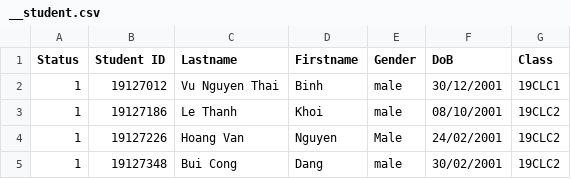
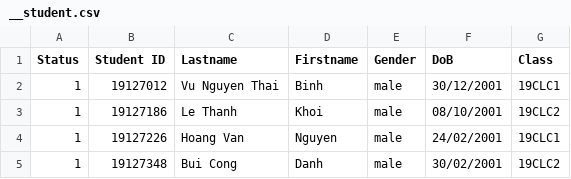
Before and after one commit to VuBinh2k1/CS162FinalProject, a CSV file: data/student/__student.csv, drawn as a sheet.

```diff
--- a/data/student/__student.csv
+++ b/data/student/__student.csv
@@ -3,3 +3,3 @@ Status,Student ID,Lastname,Firstname,Gender,DoB,Class
 1,19127186,Le Thanh,Khoi,male,08/10/2001,19CLC2
-1,19127226,Hoang Van,Nguyen,Male,24/02/2001,19CLC2
-1,19127348,Bui Cong,Dang,male,30/02/2001,19CLC2
+1,19127226,Hoang Van,Nguyen,male,24/02/2001,19CLC1
+1,19127348,Bui Cong,Danh,male,30/02/2001,19CLC2
```
Also changed, not shown: data/class/__class.csv, 22 other files.
